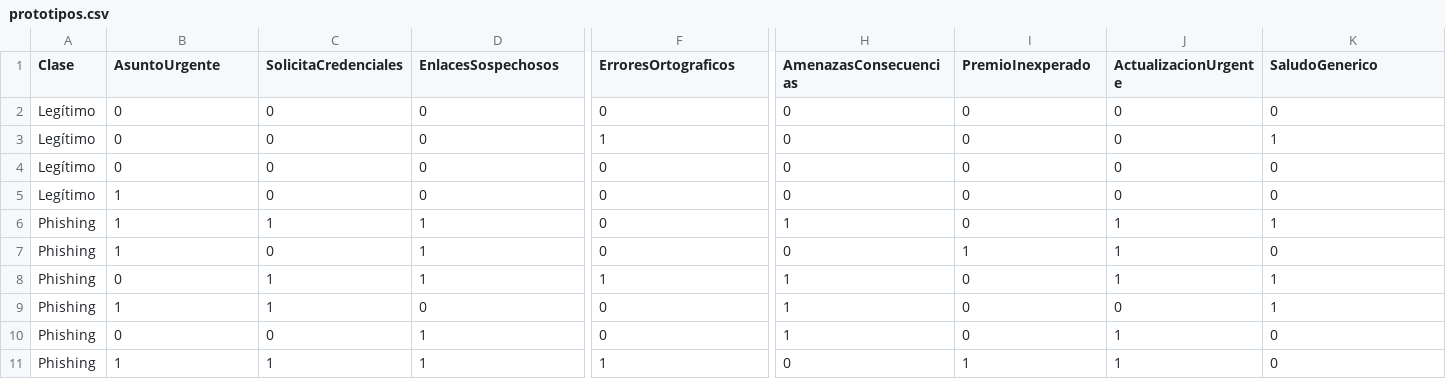
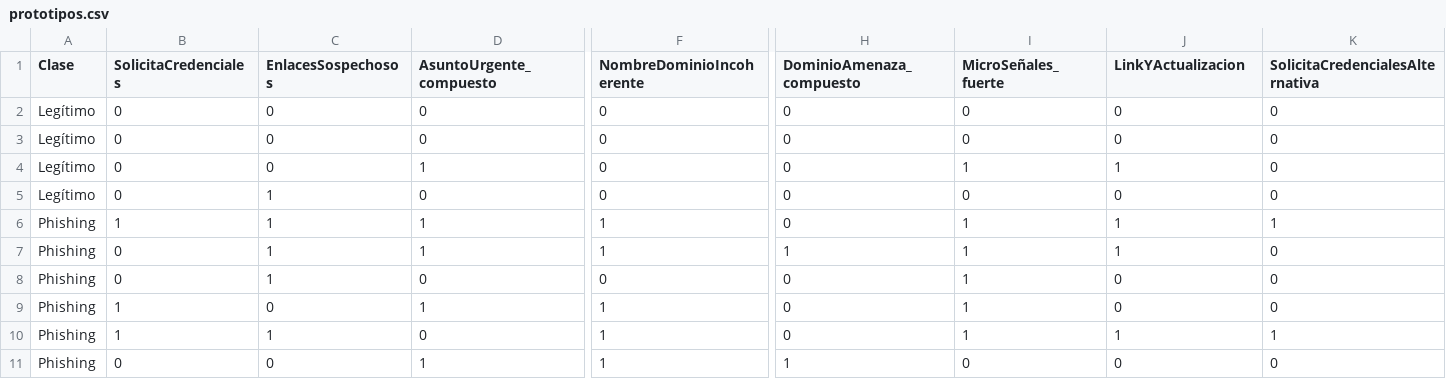
Before and after one commit to NicolasCardinaux/Proyecto-IA, a CSV file: prototipos.csv, drawn as a sheet; only a part is shown, gaps mark what is left out; removed rows and columns are numbered as before the commit, all else as after; rows hold the shown columns only; the diff covers the shown part only; the diff names each change by its address in the sheet, - before the commit and + after, or states it on an @@ line.

Commit message:
Modificación de dataset01 y prototipos, cambiando las variables a identificar

```diff
--- a/prototipos.csv
+++ b/prototipos.csv
-B1: AsuntoUrgente
+B1: SolicitaCredenciales
-C1: SolicitaCredenciales
+C1: EnlacesSospechosos
-D1: EnlacesSospechosos
+D1: AsuntoUrgente_compuesto
-F1: ErroresOrtograficos
+F1: NombreDominioIncoherente
-H1: AmenazasConsecuencias
+H1: DominioAmenaza_compuesto
-I1: PremioInexperado
+I1: MicroSeñales_fuerte
-J1: ActualizacionUrgente
+J1: LinkYActualizacion
-K1: SaludoGenerico
+K1: SolicitaCredencialesAlternativa
-row 3: Legítimo | 0 | 0 | 0 | 1 | 0 | 0 | 0 | 1
+row 4: Legítimo | 0 | 0 | 1 | 0 | 0 | 1 | 1 | 0
-B5 (SolicitaCredenciales): 1
+B5 (SolicitaCredenciales): 0
-C5 (EnlacesSospechosos): 0
+C5 (EnlacesSospechosos): 1
-F6 (NombreDominioIncoherente): 0
+F6 (NombreDominioIncoherente): 1
-H6 (DominioAmenaza_compuesto): 1
+H6 (DominioAmenaza_compuesto): 0
-I6 (MicroSeñales_fuerte): 0
+I6 (MicroSeñales_fuerte): 1
-row 7: Phishing | 1 | 0 | 1 | 0 | 0 | 1 | 1 | 0
-I7 (MicroSeñales_fuerte): 0
+I7 (MicroSeñales_fuerte): 1
-K7 (SolicitaCredencialesAlternativa): 1
+K7 (SolicitaCredencialesAlternativa): 0
+row 8: Phishing | 0 | 1 | 0 | 0 | 0 | 1 | 0 | 0
+row 9: Phishing | 1 | 0 | 1 | 1 | 0 | 1 | 0 | 0
-F10:F11 (NombreDominioIncoherente): 0
+F10:F11 (NombreDominioIncoherente): 1
-H10 (DominioAmenaza_compuesto): 1
+H10 (DominioAmenaza_compuesto): 0
-I10 (MicroSeñales_fuerte): 0
+I10 (MicroSeñales_fuerte): 1
-J10 (LinkYActualizacion): 0
+J10 (LinkYActualizacion): 1
-J11 (LinkYActualizacion): 1
+J11 (LinkYActualizacion): 0
-row 11: Phishing | 1 | 1 | 1 | 1 | 0 | 1 | 1 | 0
```
Also changed, not shown: 1 edited cell elsewhere in this file, correos_analizados.csv, dataset01.csv, 1 other file.
